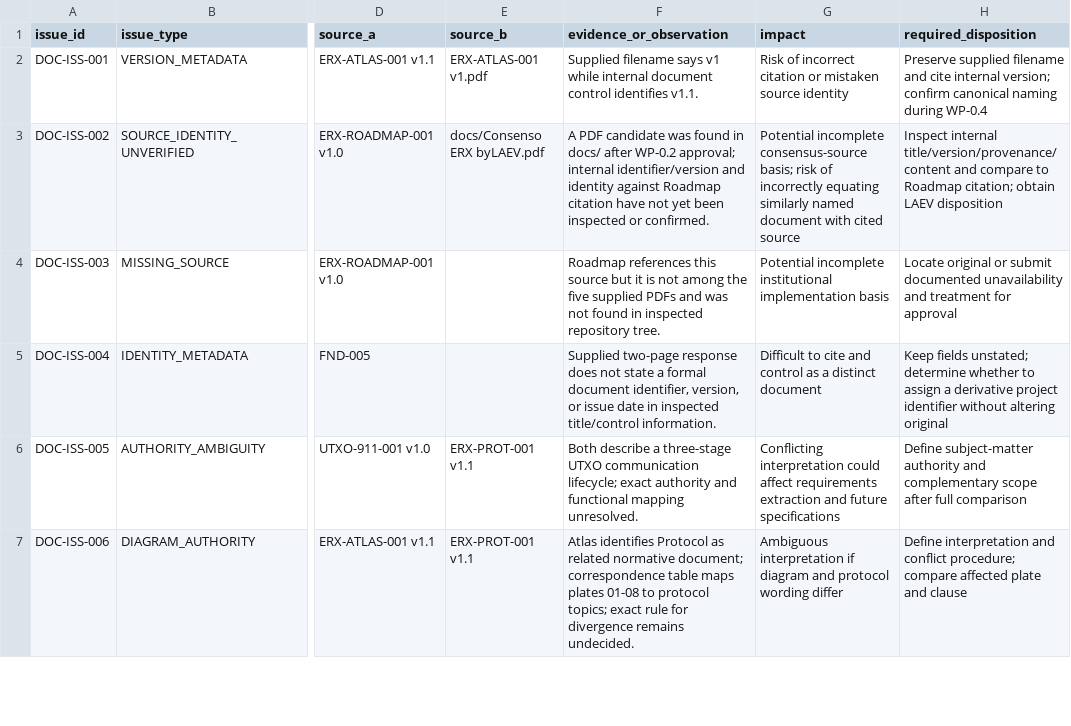
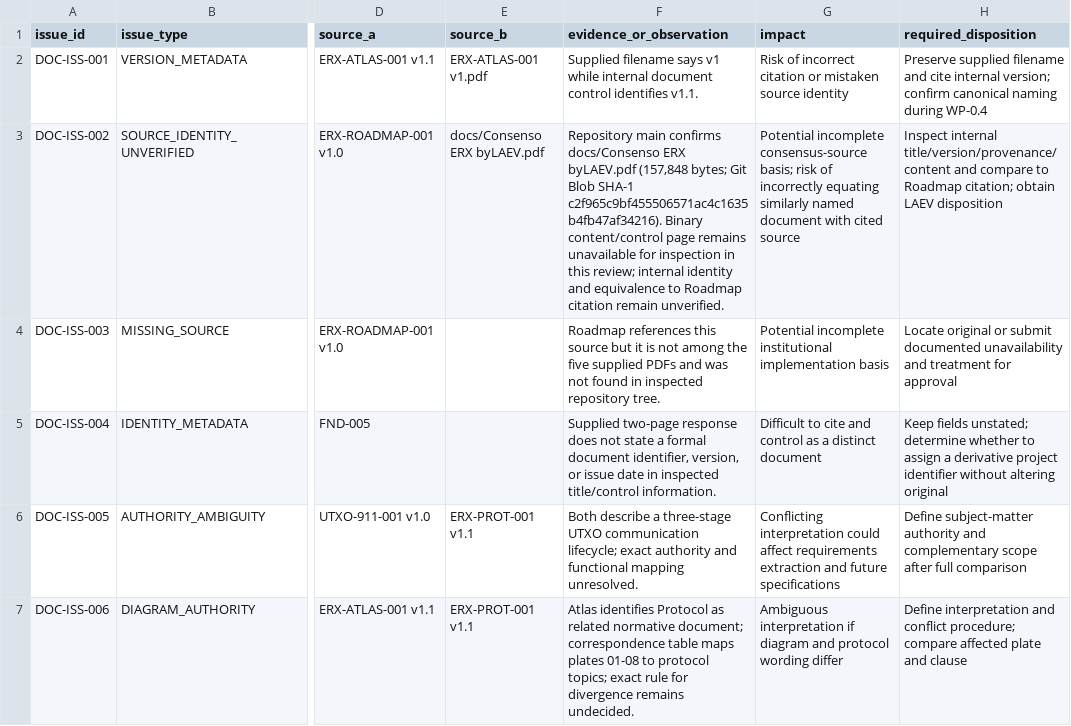
Before and after one commit to byLAEV/ERX-911-System-byLAEV, a CSV file: registers/document-issue-register.csv, drawn as a sheet; only a part is shown, gaps mark what is left out; the diff names each change by its address in the sheet, - before the commit and + after, or states it on an @@ line.

Commit message:
Correct issue register with repository existence evidence

```diff
--- a/registers/document-issue-register.csv
+++ b/registers/document-issue-register.csv
-F3 (evidence_or_observation): A PDF candidate was found in docs/ after WP-0.2 approval; internal identifier/version and identity against Roadmap citation have not yet been inspected or confirmed.
+F3 (evidence_or_observation): Repository main confirms docs/Consenso ERX byLAEV.pdf (157,848 bytes; Git Blob SHA-1 c2f965c9bf455506571ac4c1635b4fb47af34216). Binary content/control page remains unavailable for inspection in this review; internal identity and equivalence to Roadmap citation remain unverified.
```
